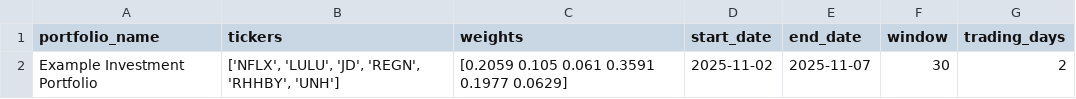
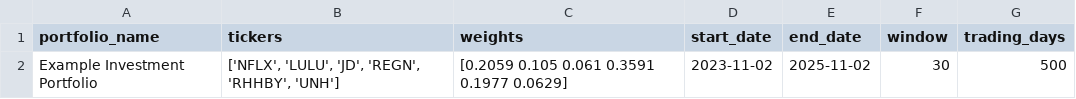
Before and after one commit to Ruburable/portfolio_volatility, a CSV file: out/out_calculate/calc_in.csv, drawn as a sheet.

```diff
--- a/out/out_calculate/calc_in.csv
+++ b/out/out_calculate/calc_in.csv
@@ -1,2 +1,2 @@
 portfolio_name,tickers,weights,start_date,end_date,window,trading_days
-Example Investment Portfolio,"['NFLX', 'LULU', 'JD', 'REGN', 'RHHBY', 'UNH']",[0.2059 0.105  0.061  0.3591 0.1977 0.0629],2025-11-02,2025-11-07,30,2
+Example Investment Portfolio,"['NFLX', 'LULU', 'JD', 'REGN', 'RHHBY', 'UNH']",[0.2059 0.105  0.061  0.3591 0.1977 0.0629],2023-11-02,2025-11-02,30,500
```
Also changed, not shown: out/out_calculate/corr.csv, out/out_calculate/performance_summary.csv, 11 other files.
